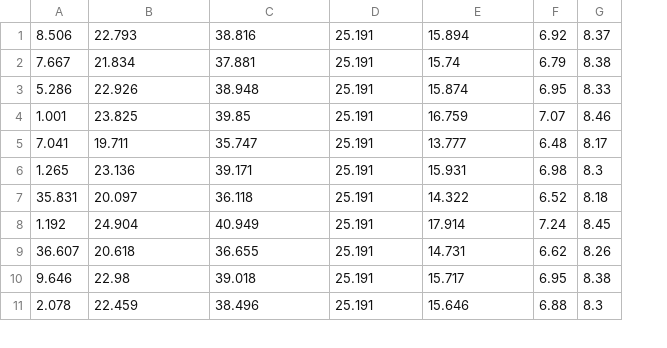
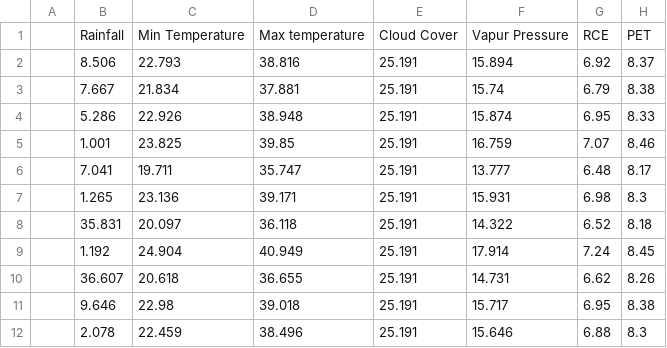
Before and after one commit to vipulroxx/crop-prediction, a CSV file: crop-prediction/src/scripts/Bihar/April.csv, drawn as a sheet; only a part is shown; addresses are those after the commit; the diff names each change by its address in the sheet, - before the commit and + after, or states it on an @@ line.

Commit message:
Corrected the dataset

```diff
--- a/crop-prediction/src/scripts/Bihar/April.csv
+++ b/crop-prediction/src/scripts/Bihar/April.csv
+column A, empty
+row 1:  | Rainfall | Min Temperature | Max temperature | Cloud Cover | Vapur Pressure | RCE | PET
```
Also changed, not shown: crop-prediction/src/scripts/Bihar/Aug.csv, crop-prediction/src/scripts/Bihar/Dec.csv, 8 other files.
